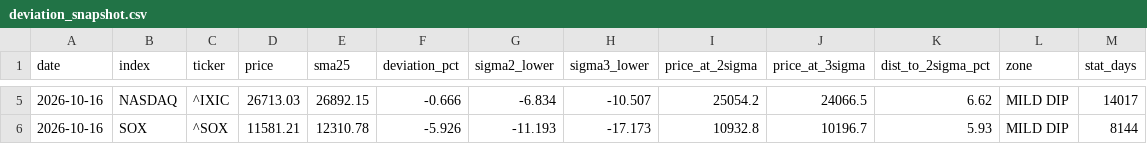
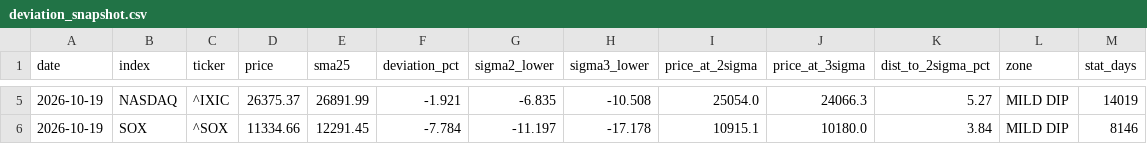
Before and after one commit to 091165/nikkei225-screener, a CSV file: output/deviation_snapshot.csv, drawn as a sheet; only a part is shown, gaps mark what is left out; the diff covers the shown part only.

```diff
--- a/output/deviation_snapshot.csv
+++ b/output/deviation_snapshot.csv
@@ -5,2 +5,2 @@ date,index,ticker,price,sma25,deviation_pct,sigma2_lower,sigma3_lower,price_at_2
-2026-10-16,NASDAQ,^IXIC,26713.03,26892.15,-0.666,-6.834,-10.507,25054.2,24066.5,6.62,MILD DIP,14017
-2026-10-16,SOX,^SOX,11581.21,12310.78,-5.926,-11.193,-17.173,10932.8,10196.7,5.93,MILD DIP,8144
+2026-10-19,NASDAQ,^IXIC,26375.37,26891.99,-1.921,-6.835,-10.508,25054.0,24066.3,5.27,MILD DIP,14019
+2026-10-19,SOX,^SOX,11334.66,12291.45,-7.784,-11.197,-17.178,10915.1,10180.0,3.84,MILD DIP,8146
```
Also changed, not shown: 28 edited cells elsewhere in this file, 3 other files.
